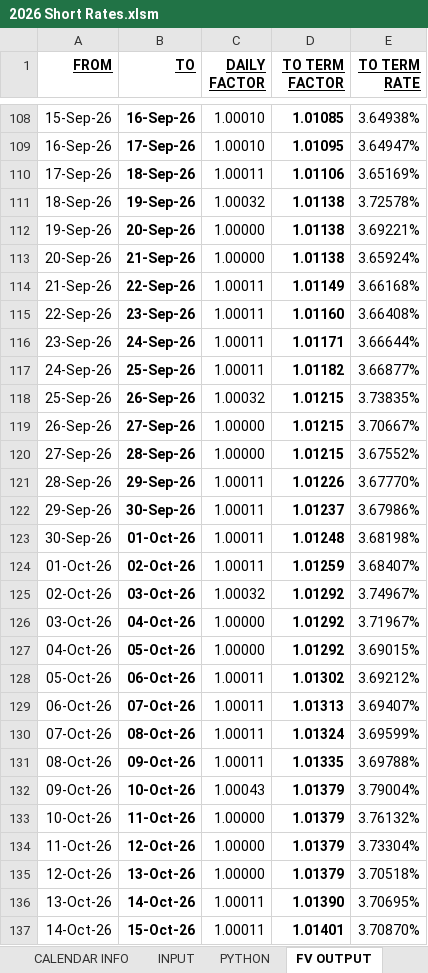
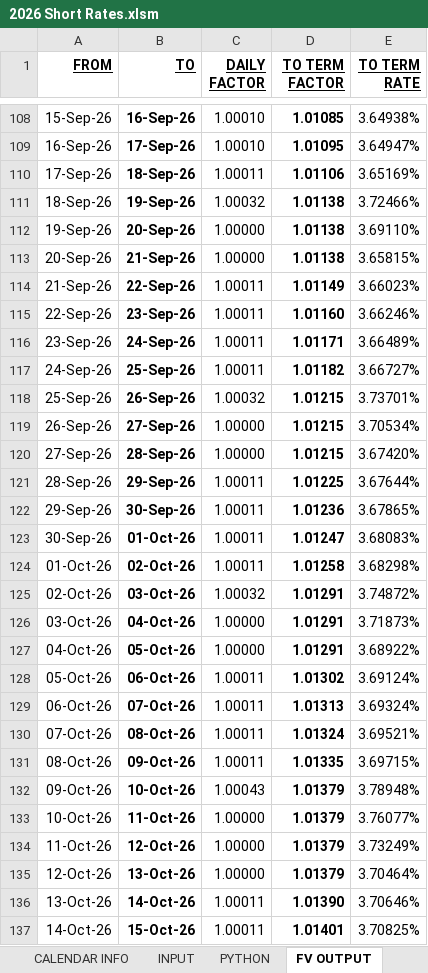
Before and after one commit to mikehyland-quant/trading, an Excel workbook: spreadsheets/2026 Short Rates.xlsm, sheet FV OUTPUT, drawn as a sheet; only a part is shown, gaps mark what is left out; values as stored, in another font and other column widths than the file's, no borders; charts and pictures not drawn; the diff covers the shown part only; the diff names each change by its address in the sheet, - before the commit and + after, or states it on an @@ line.

```diff
--- a/spreadsheets/2026 Short Rates.xlsm (sheet FV OUTPUT)
+++ b/spreadsheets/2026 Short Rates.xlsm (sheet FV OUTPUT)
-E111 (TO TERM RATE): 3.72578%
+E111 (TO TERM RATE): 3.72466%
-E112 (TO TERM RATE): 3.69221%
+E112 (TO TERM RATE): 3.69110%
-E113 (TO TERM RATE): 3.65924%
+E113 (TO TERM RATE): 3.65815%
-E114 (TO TERM RATE): 3.66168%
+E114 (TO TERM RATE): 3.66023%
-E115 (TO TERM RATE): 3.66408%
+E115 (TO TERM RATE): 3.66246%
-E116 (TO TERM RATE): 3.66644%
+E116 (TO TERM RATE): 3.66489%
-E117 (TO TERM RATE): 3.66877%
+E117 (TO TERM RATE): 3.66727%
-E118 (TO TERM RATE): 3.73835%
+E118 (TO TERM RATE): 3.73701%
-E119 (TO TERM RATE): 3.70667%
+E119 (TO TERM RATE): 3.70534%
-E120 (TO TERM RATE): 3.67552%
+E120 (TO TERM RATE): 3.67420%
-D121 (TO TERM FACTOR): 1.01226
+D121 (TO TERM FACTOR): 1.01225
-E121 (TO TERM RATE): 3.67770%
+E121 (TO TERM RATE): 3.67644%
-D122 (TO TERM FACTOR): 1.01237
+D122 (TO TERM FACTOR): 1.01236
-E122 (TO TERM RATE): 3.67986%
+E122 (TO TERM RATE): 3.67865%
-D123 (TO TERM FACTOR): 1.01248
+D123 (TO TERM FACTOR): 1.01247
-E123 (TO TERM RATE): 3.68198%
+E123 (TO TERM RATE): 3.68083%
-D124 (TO TERM FACTOR): 1.01259
+D124 (TO TERM FACTOR): 1.01258
-E124 (TO TERM RATE): 3.68407%
+E124 (TO TERM RATE): 3.68298%
-D125:D127 (TO TERM FACTOR): 1.01292
+D125:D127 (TO TERM FACTOR): 1.01291
-E125 (TO TERM RATE): 3.74967%
+E125 (TO TERM RATE): 3.74872%
-E126 (TO TERM RATE): 3.71967%
+E126 (TO TERM RATE): 3.71873%
-E127 (TO TERM RATE): 3.69015%
+E127 (TO TERM RATE): 3.68922%
-E128 (TO TERM RATE): 3.69212%
+E128 (TO TERM RATE): 3.69124%
-E129 (TO TERM RATE): 3.69407%
+E129 (TO TERM RATE): 3.69324%
-E130 (TO TERM RATE): 3.69599%
+E130 (TO TERM RATE): 3.69521%
-E131 (TO TERM RATE): 3.69788%
+E131 (TO TERM RATE): 3.69715%
-E132 (TO TERM RATE): 3.79004%
+E132 (TO TERM RATE): 3.78948%
-E133 (TO TERM RATE): 3.76132%
+E133 (TO TERM RATE): 3.76077%
-E134 (TO TERM RATE): 3.73304%
+E134 (TO TERM RATE): 3.73249%
-E135 (TO TERM RATE): 3.70518%
+E135 (TO TERM RATE): 3.70464%
-E136 (TO TERM RATE): 3.70695%
+E136 (TO TERM RATE): 3.70646%
-E137 (TO TERM RATE): 3.70870%
+E137 (TO TERM RATE): 3.70825%
```
Also changed, not shown: 78 edited cells elsewhere in this sheet, sheet INPUT, sheet CALENDAR INFO, sheet DAILY EXTRAPOLATION, sheet OUTPUT, sheet 3M SOFR CALCS, formulas that keep their value, charts or pictures, spreadsheets/2026 BTC ETF Ratios.xlsx, spreadsheets/2026 Crypto Mkt Data.xlsx, 10 other files.
